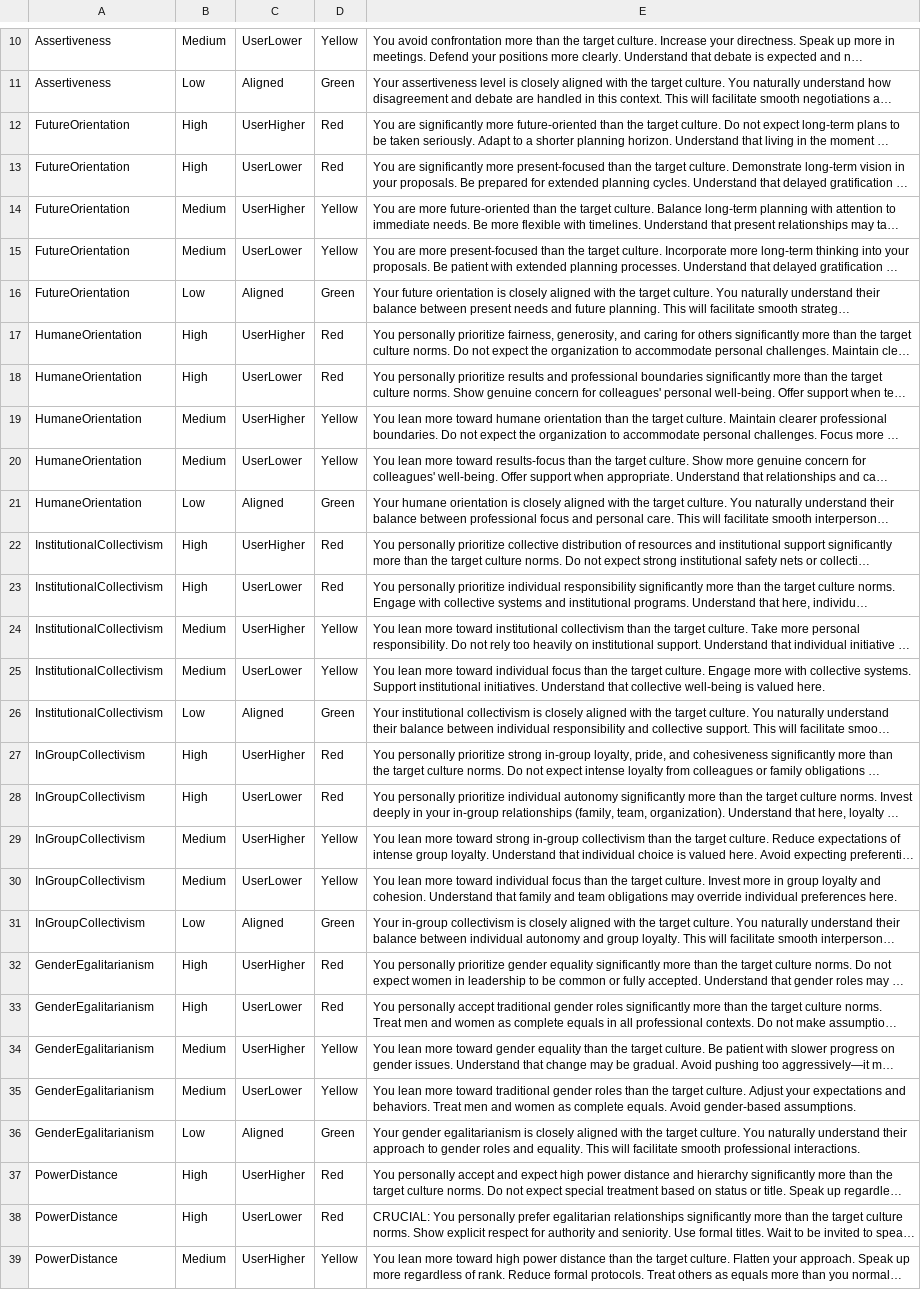
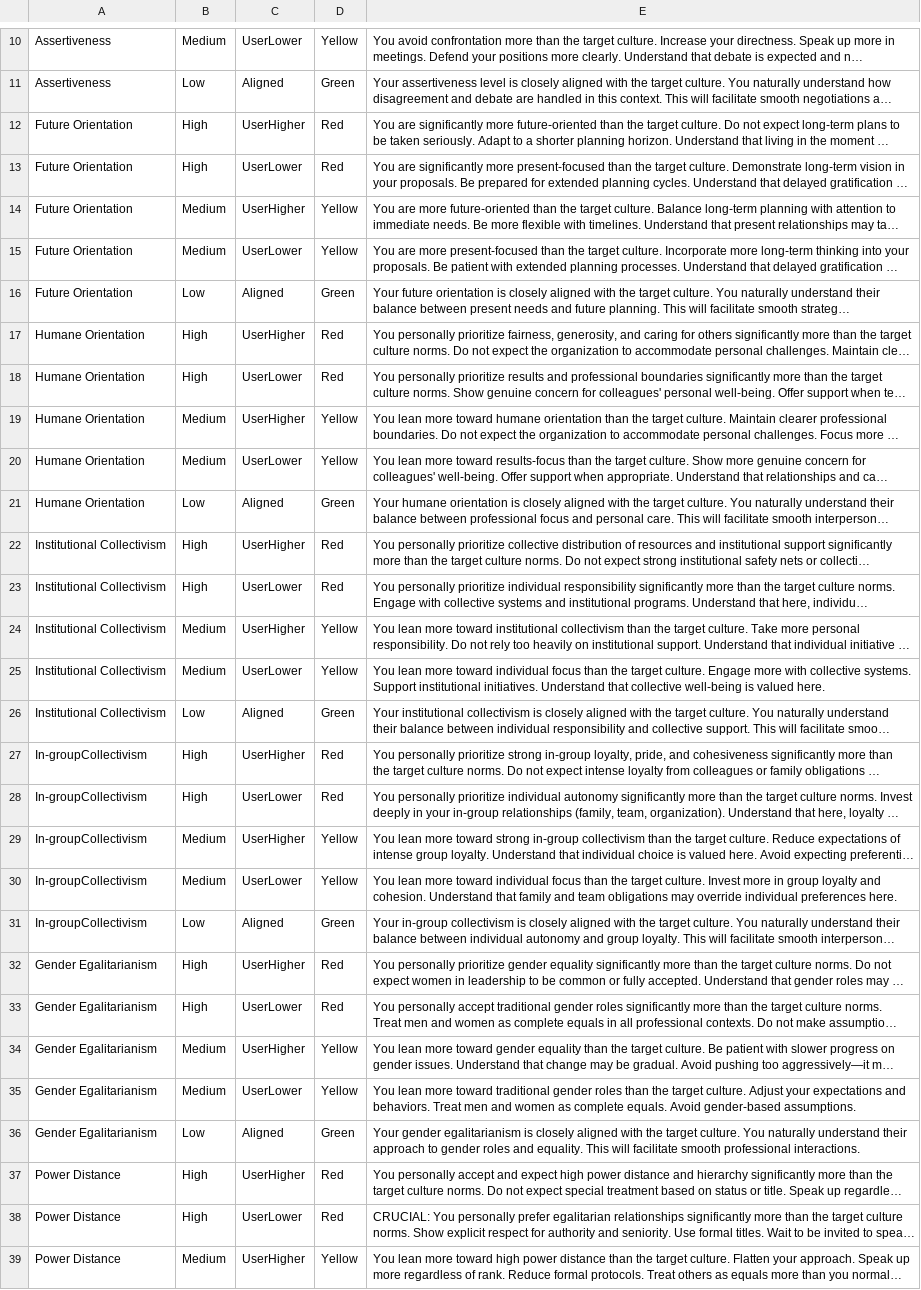
Before and after one commit to lena7199/cq-compass, a CSV file: data/dimension_recommendations_globe_culture.csv, drawn as a sheet; only a part is shown, gaps mark what is left out; long unchanged cells end in …; the diff covers the shown part only; the diff names each change by its address in the sheet, - before the commit and + after, or states it on an @@ line.

Commit message:
Update dimension_recommendations_globe_culture.csv

```diff
--- a/data/dimension_recommendations_globe_culture.csv
+++ b/data/dimension_recommendations_globe_culture.csv
-A12:A16: FutureOrientation
+A12:A16: Future Orientation
-A17:A21: HumaneOrientation
+A17:A21: Humane Orientation
-A22:A26: InstitutionalCollectivism
+A22:A26: Institutional Collectivism
-A27:A31: InGroupCollectivism
+A27:A31: In-groupCollectivism
-A32:A36: GenderEgalitarianism
+A32:A36: Gender Egalitarianism
-A37:A39: PowerDistance
+A37:A39: Power Distance
```
Also changed, not shown: 12 edited cells elsewhere in this file.
